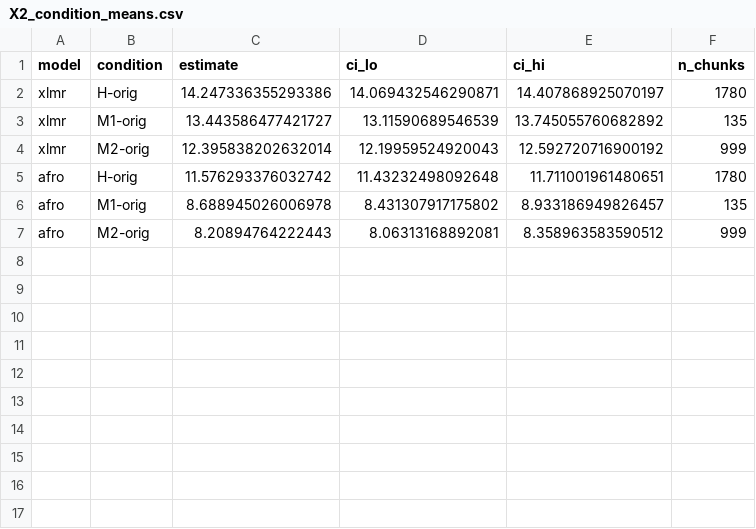
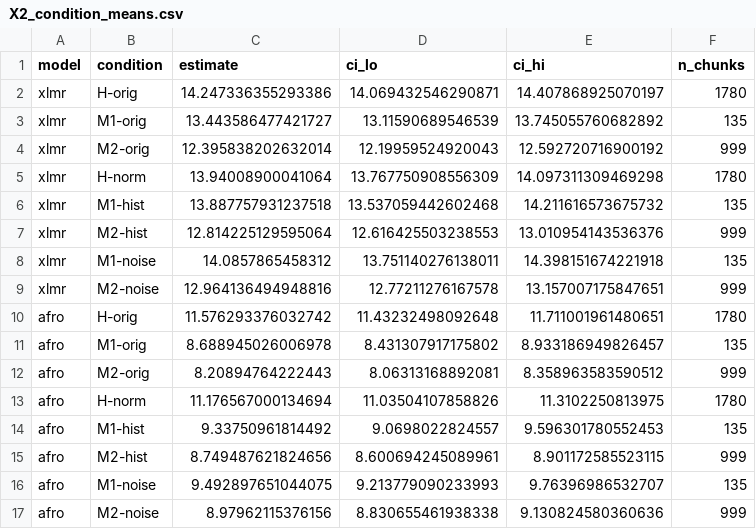
Before and after one commit to Bigjay101/xhosa-dll, a CSV file: results/X2_condition_means.csv, drawn as a sheet.

Commit message:
Record final P11 results for historical gaps and spelling interventions

```diff
--- a/results/X2_condition_means.csv
+++ b/results/X2_condition_means.csv
@@ -4,2 +4,7 @@ xlmr,M1-orig,13.443586477421727,13.11590689546539,13.745055760682892,135
 xlmr,M2-orig,12.395838202632014,12.19959524920043,12.592720716900192,999
+xlmr,H-norm,13.94008900041064,13.767750908556309,14.097311309469298,1780
+xlmr,M1-hist,13.887757931237518,13.537059442602468,14.211616573675732,135
+xlmr,M2-hist,12.814225129595064,12.616425503238553,13.010954143536376,999
+xlmr,M1-noise,14.0857865458312,13.751140276138011,14.398151674221918,135
+xlmr,M2-noise,12.964136494948816,12.77211276167578,13.157007175847651,999
 afro,H-orig,11.576293376032742,11.43232498092648,11.711001961480651,1780
@@ -7 +12,6 @@ afro,M1-orig,8.688945026006978,8.431307917175802,8.933186949826457,135
 afro,M2-orig,8.20894764222443,8.06313168892081,8.358963583590512,999
+afro,H-norm,11.176567000134694,11.03504107858826,11.3102250813975,1780
+afro,M1-hist,9.33750961814492,9.0698022824557,9.596301780552453,135
+afro,M2-hist,8.749487621824656,8.600694245089961,8.901172585523115,999
+afro,M1-noise,9.492897651044075,9.213779090233993,9.76396986532707,135
+afro,M2-noise,8.97962115376156,8.830655461938338,9.130824580360636,999
```
Also changed, not shown: results/X2_summary.csv, 5 other files.
